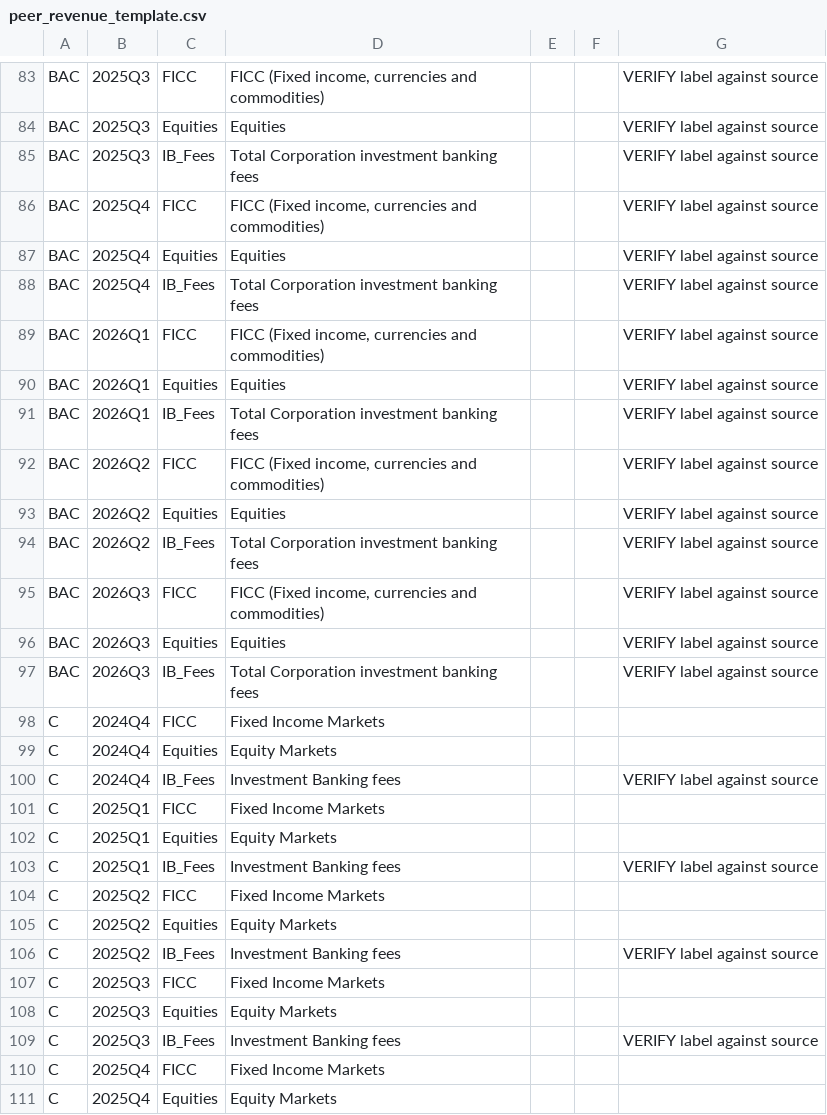
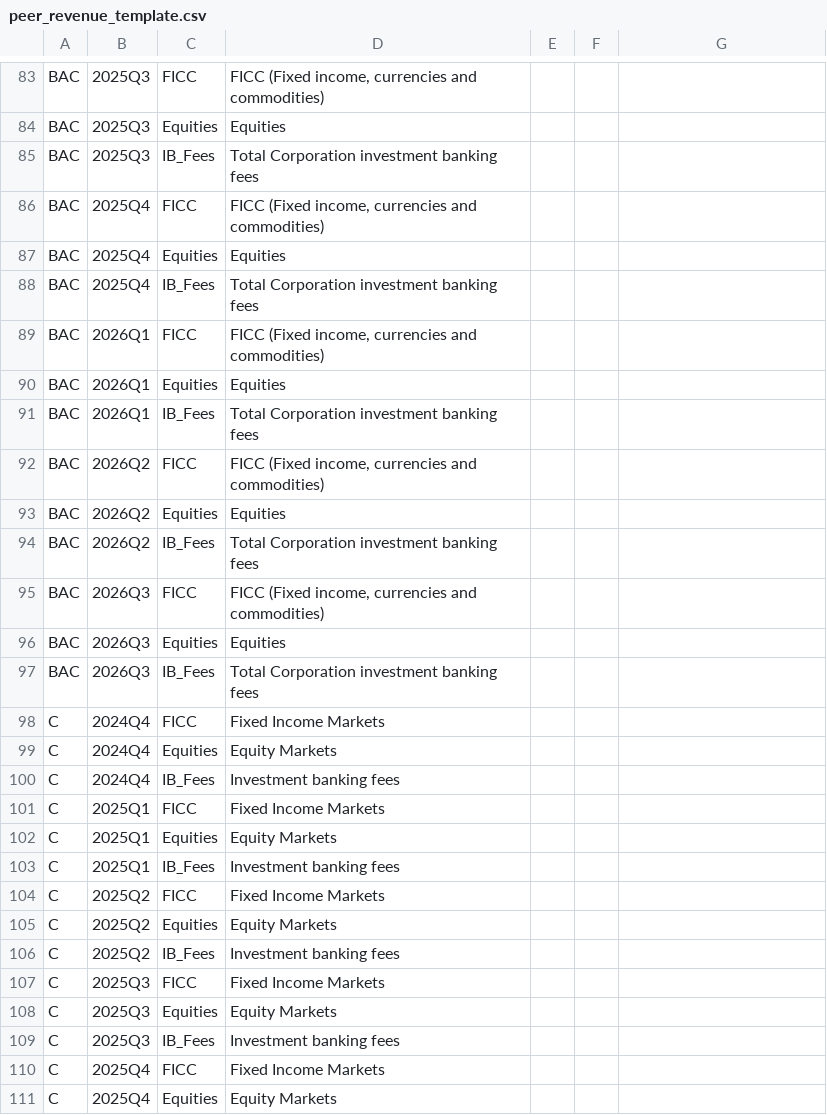
Before and after one commit to Joevita20/gbm-peer-benchmarking, a CSV file: data/raw/peer_revenue_template.csv, drawn as a sheet; only a part is shown, gaps mark what is left out; the diff covers the shown part only; the diff names each change by its address in the sheet, - before the commit and + after, or states it on an @@ line.

Commit message:
Resolve VERIFY label mappings against bank filings
MS sales & trading vs underwriting lines, JPM gross IB fees line, BAC reported-basis trading and gross IB fees, Citi Banking fee line.

```diff
--- a/data/raw/peer_revenue_template.csv
+++ b/data/raw/peer_revenue_template.csv
-G83:G97: VERIFY label against source
+G83:G97: (empty)
-D100: Investment Banking fees
+D100: Investment banking fees
-G100: VERIFY label against source
+G100: (empty)
-D103: Investment Banking fees
+D103: Investment banking fees
-G103: VERIFY label against source
+G103: (empty)
-D106: Investment Banking fees
+D106: Investment banking fees
-G106: VERIFY label against source
+G106: (empty)
-D109: Investment Banking fees
+D109: Investment banking fees
-G109: VERIFY label against source
+G109: (empty)
```
Also changed, not shown: 57 edited cells elsewhere in this file, data/raw/segment_pnl_template.csv, 1 other file.
